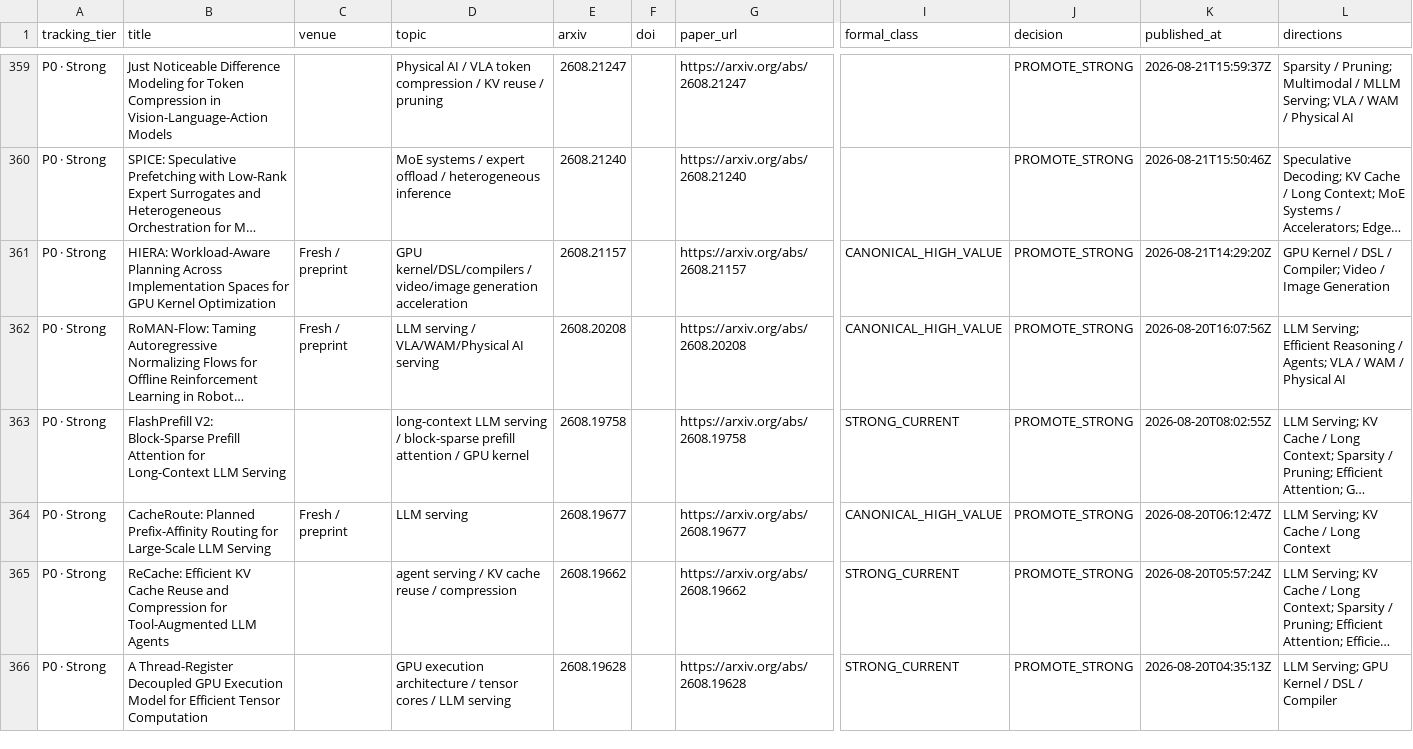
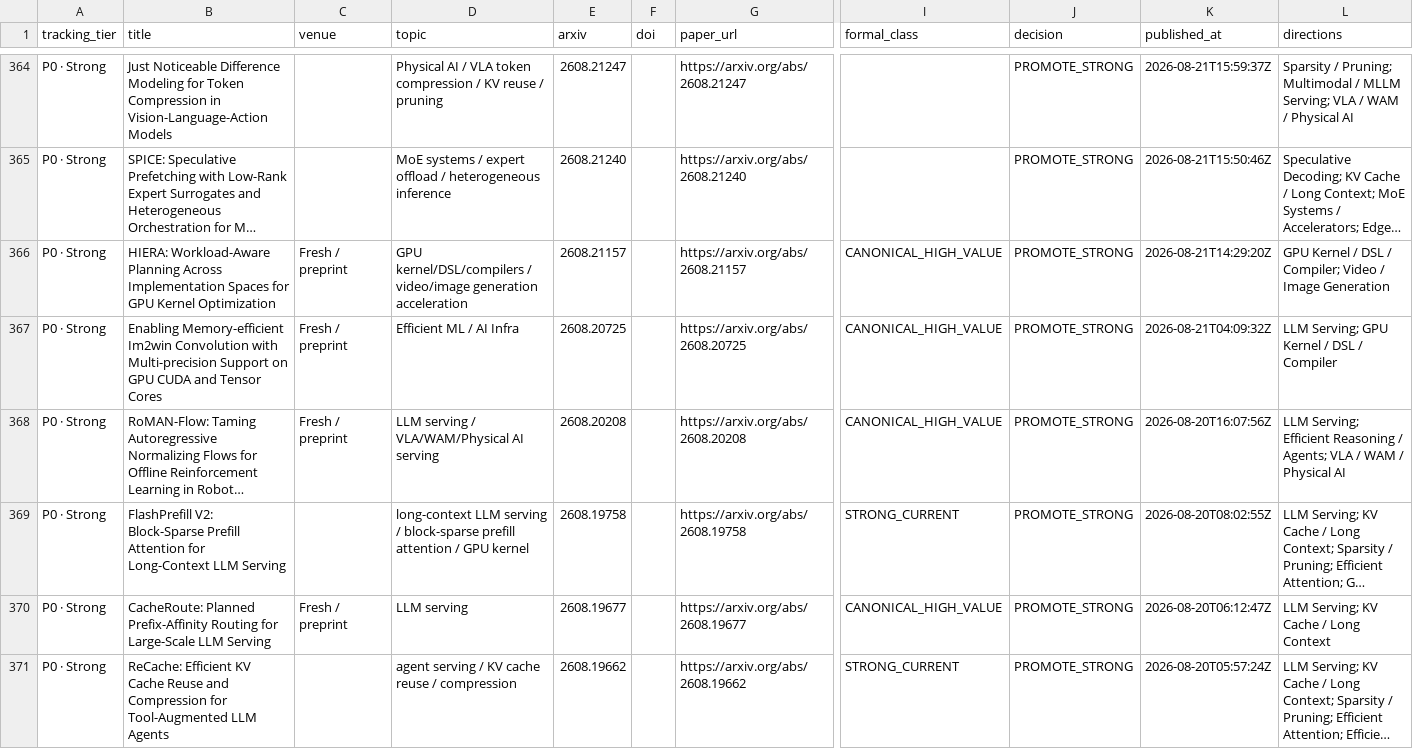
Before and after one commit to WangZhican/efficient-ml-landscape, a CSV file: data/latest_30d.csv, drawn as a sheet; only a part is shown, gaps mark what is left out; the shorter side is filled out with more unchanged rows; long unchanged cells end in …; rows hold the shown columns only; the diff covers the shown part only; the diff names each change by its address in the sheet, - before the commit and + after, or states it on an @@ line.

Commit message:
Expand 30-day quantization, kernel, generation, and agent systems census

```diff
--- a/data/latest_30d.csv
+++ b/data/latest_30d.csv
+row 367: P0 · Strong | Enabling Memory-efficient Im2win Convolution with Multi-precision Support on GPU CUDA and Tensor Cores | Fresh / preprint | Efficient ML / AI Infra | 2608.20725 |  | https://arxiv.org/abs/2608.20725 | CANONICAL_HIGH_VALUE | PROMOTE_STRONG | 2026-08-21T04:09:32Z | LLM Serving; GPU Kernel / DSL / Compiler
```
Also changed, not shown: 15 added rows elsewhere in this file, data/papers.csv, 20 other files.
